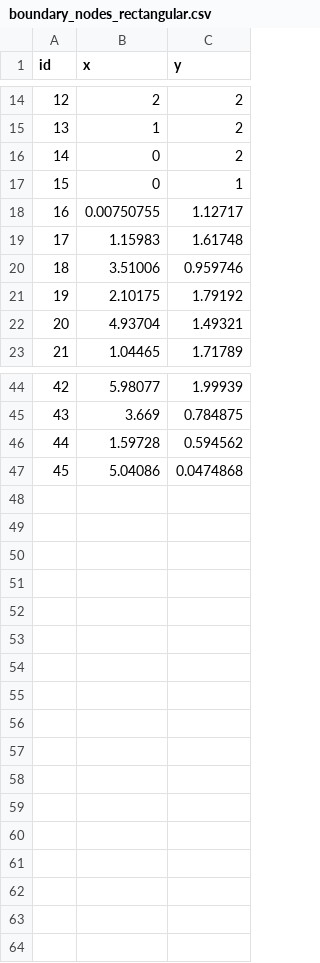
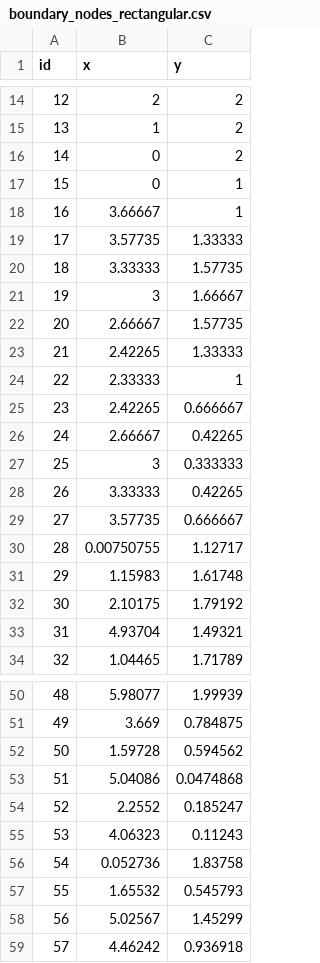
Before and after one commit to ks2330/Numerical_Toolkit, a CSV file: apps/UI/boundary_nodes_rectangular.csv, drawn as a sheet; only a part is shown, gaps mark what is left out; removed rows and columns are numbered as before the commit, all else as after; the diff covers the shown part only; the diff names each change by its address in the sheet, - before the commit and + after, or states it on an @@ line.

```diff
--- a/apps/UI/boundary_nodes_rectangular.csv
+++ b/apps/UI/boundary_nodes_rectangular.csv
+row 18: 16 | 3.66667 | 1
+row 19: 17 | 3.57735 | 1.33333
+row 20: 18 | 3.33333 | 1.57735
+row 21: 19 | 3 | 1.66667
+row 22: 20 | 2.66667 | 1.57735
+row 23: 21 | 2.42265 | 1.33333
+row 24: 22 | 2.33333 | 1
+row 25: 23 | 2.42265 | 0.666667
+row 26: 24 | 2.66667 | 0.42265
+row 27: 25 | 3 | 0.333333
+row 28: 26 | 3.33333 | 0.42265
+row 29: 27 | 3.57735 | 0.666667
@@ column A (id) renumbered between rows 30 and 53 @@
-row 20: 18 | 3.51006 | 0.959746
+row 54: 52 | 2.2552 | 0.185247
+row 55: 53 | 4.06323 | 0.11243
+row 56: 54 | 0.052736 | 1.83758
+row 57: 55 | 1.65532 | 0.545793
+row 58: 56 | 5.02567 | 1.45299
+row 59: 57 | 4.46242 | 0.936918
```
Also changed, not shown: 5 removed rows elsewhere in this file, apps/UI/steady_state_elements.csv, apps/UI/steady_state_nodes.csv, 5 other files.
